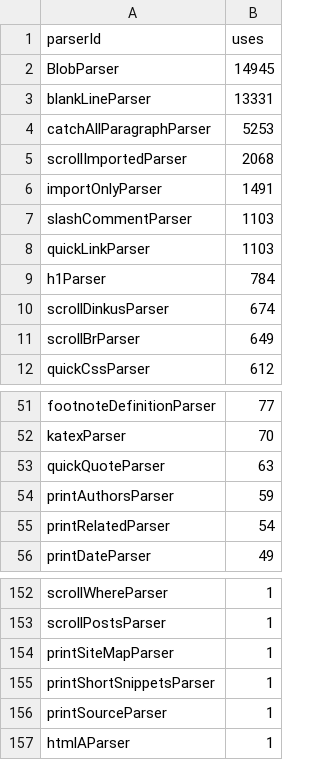
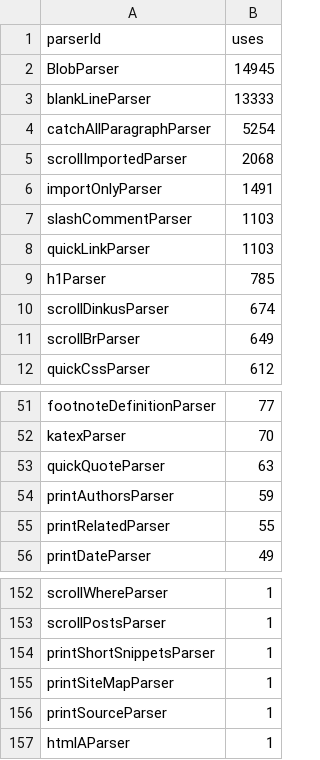
Before and after one commit to breck7/breckyunits.com, a CSV file: parserUsage.csv, drawn as a sheet; only a part is shown, gaps mark what is left out.

```diff
--- a/parserUsage.csv
+++ b/parserUsage.csv
@@ -2,4 +2,4 @@ parserId,uses
 BlobParser,14945
-blankLineParser,13331
-catchAllParagraphParser,5253
+blankLineParser,13333
+catchAllParagraphParser,5254
 scrollImportedParser,2068
@@ -8,3 +8,3 @@ slashCommentParser,1103
 quickLinkParser,1103
-h1Parser,784
+h1Parser,785
 scrollDinkusParser,674
@@ -54,3 +54,3 @@ quickQuoteParser,63
 printAuthorsParser,59
-printRelatedParser,54
+printRelatedParser,55
 printDateParser,49
@@ -153,4 +153,4 @@ scrollWhereParser,1
 scrollPostsParser,1
+printShortSnippetsParser,1
 printSiteMapParser,1
-printShortSnippetsParser,1
 printSourceParser,1
```
Also changed, not shown: posts.csv, posts.tsv, 25 other files.
